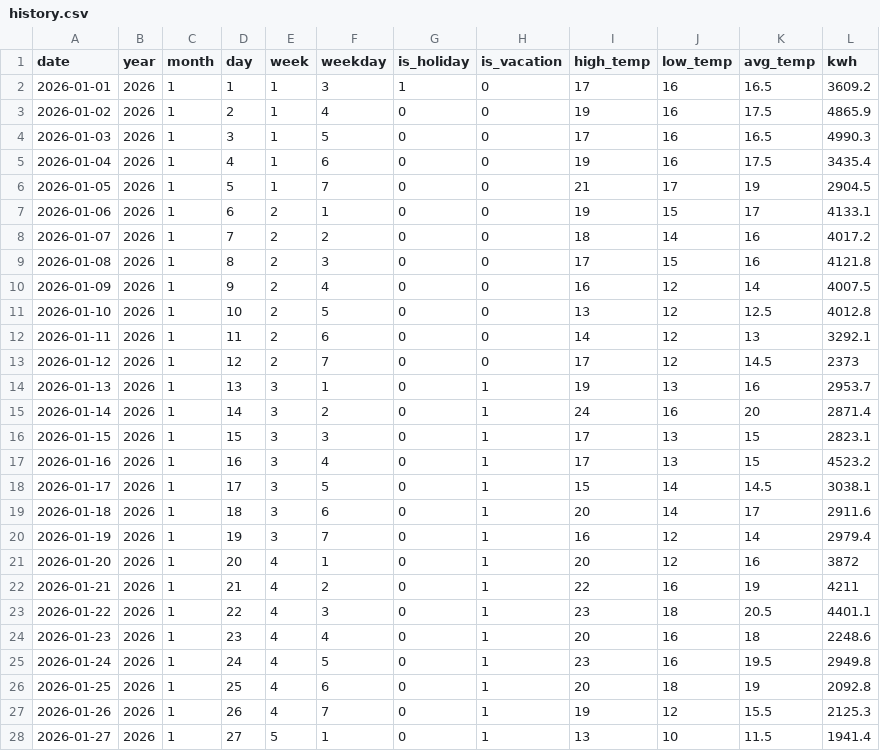
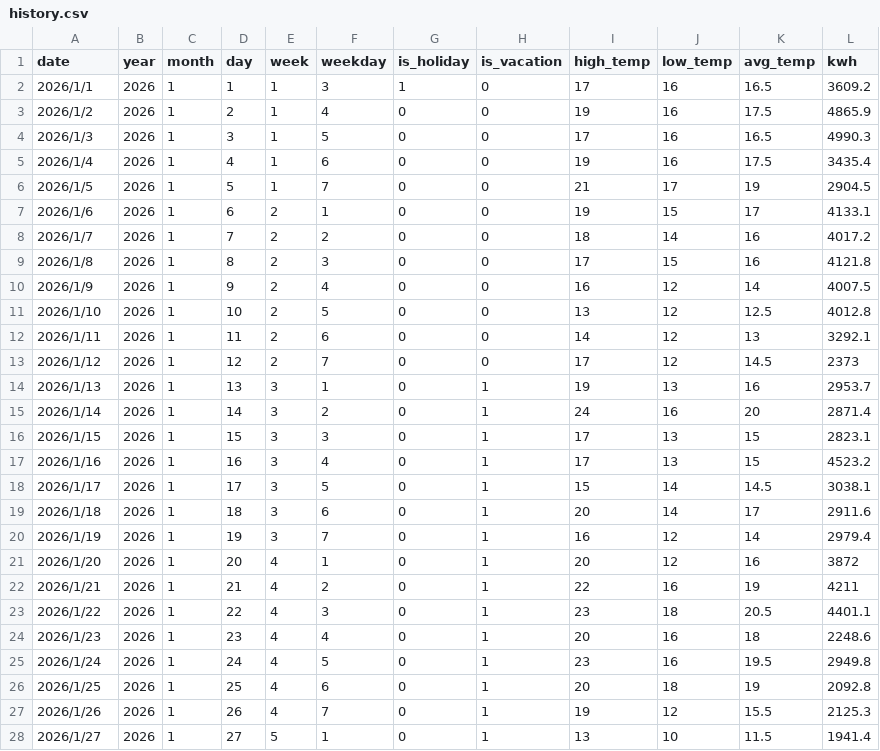
Before and after one commit to 12173238/228project, a CSV file: project/predictor/history.csv, drawn as a sheet; only a part is shown; the diff covers the shown part only.

```diff
--- a/project/predictor/history.csv
+++ b/project/predictor/history.csv
@@ -1,28 +1,28 @@
 date,year,month,day,week,weekday,is_holiday,is_vacation,high_temp,low_temp,avg_temp,kwh
-2026-01-01,2026,1,1,1,3,1,0,17,16,16.5,3609.2
-2026-01-02,2026,1,2,1,4,0,0,19,16,17.5,4865.9
-2026-01-03,2026,1,3,1,5,0,0,17,16,16.5,4990.3
-2026-01-04,2026,1,4,1,6,0,0,19,16,17.5,3435.4
-2026-01-05,2026,1,5,1,7,0,0,21,17,19,2904.5
-2026-01-06,2026,1,6,2,1,0,0,19,15,17,4133.1
-2026-01-07,2026,1,7,2,2,0,0,18,14,16,4017.2
-2026-01-08,2026,1,8,2,3,0,0,17,15,16,4121.8
-2026-01-09,2026,1,9,2,4,0,0,16,12,14,4007.5
-2026-01-10,2026,1,10,2,5,0,0,13,12,12.5,4012.8
-2026-01-11,2026,1,11,2,6,0,0,14,12,13,3292.1
-2026-01-12,2026,1,12,2,7,0,0,17,12,14.5,2373
-2026-01-13,2026,1,13,3,1,0,1,19,13,16,2953.7
-2026-01-14,2026,1,14,3,2,0,1,24,16,20,2871.4
-2026-01-15,2026,1,15,3,3,0,1,17,13,15,2823.1
-2026-01-16,2026,1,16,3,4,0,1,17,13,15,4523.2
-2026-01-17,2026,1,17,3,5,0,1,15,14,14.5,3038.1
-2026-01-18,2026,1,18,3,6,0,1,20,14,17,2911.6
-2026-01-19,2026,1,19,3,7,0,1,16,12,14,2979.4
-2026-01-20,2026,1,20,4,1,0,1,20,12,16,3872
-2026-01-21,2026,1,21,4,2,0,1,22,16,19,4211
-2026-01-22,2026,1,22,4,3,0,1,23,18,20.5,4401.1
-2026-01-23,2026,1,23,4,4,0,1,20,16,18,2248.6
-2026-01-24,2026,1,24,4,5,0,1,23,16,19.5,2949.8
-2026-01-25,2026,1,25,4,6,0,1,20,18,19,2092.8
-2026-01-26,2026,1,26,4,7,0,1,19,12,15.5,2125.3
-2026-01-27,2026,1,27,5,1,0,1,13,10,11.5,1941.4
+2026/1/1,2026,1,1,1,3,1,0,17,16,16.5,3609.2
+2026/1/2,2026,1,2,1,4,0,0,19,16,17.5,4865.9
+2026/1/3,2026,1,3,1,5,0,0,17,16,16.5,4990.3
+2026/1/4,2026,1,4,1,6,0,0,19,16,17.5,3435.4
+2026/1/5,2026,1,5,1,7,0,0,21,17,19,2904.5
+2026/1/6,2026,1,6,2,1,0,0,19,15,17,4133.1
+2026/1/7,2026,1,7,2,2,0,0,18,14,16,4017.2
+2026/1/8,2026,1,8,2,3,0,0,17,15,16,4121.8
+2026/1/9,2026,1,9,2,4,0,0,16,12,14,4007.5
+2026/1/10,2026,1,10,2,5,0,0,13,12,12.5,4012.8
+2026/1/11,2026,1,11,2,6,0,0,14,12,13,3292.1
+2026/1/12,2026,1,12,2,7,0,0,17,12,14.5,2373
+2026/1/13,2026,1,13,3,1,0,1,19,13,16,2953.7
+2026/1/14,2026,1,14,3,2,0,1,24,16,20,2871.4
+2026/1/15,2026,1,15,3,3,0,1,17,13,15,2823.1
+2026/1/16,2026,1,16,3,4,0,1,17,13,15,4523.2
+2026/1/17,2026,1,17,3,5,0,1,15,14,14.5,3038.1
+2026/1/18,2026,1,18,3,6,0,1,20,14,17,2911.6
+2026/1/19,2026,1,19,3,7,0,1,16,12,14,2979.4
+2026/1/20,2026,1,20,4,1,0,1,20,12,16,3872
+2026/1/21,2026,1,21,4,2,0,1,22,16,19,4211
+2026/1/22,2026,1,22,4,3,0,1,23,18,20.5,4401.1
+2026/1/23,2026,1,23,4,4,0,1,20,16,18,2248.6
+2026/1/24,2026,1,24,4,5,0,1,23,16,19.5,2949.8
+2026/1/25,2026,1,25,4,6,0,1,20,18,19,2092.8
+2026/1/26,2026,1,26,4,7,0,1,19,12,15.5,2125.3
+2026/1/27,2026,1,27,5,1,0,1,13,10,11.5,1941.4
```
Also changed, not shown: 1 added row and 41 edited cells elsewhere in this file, 3 other files.
